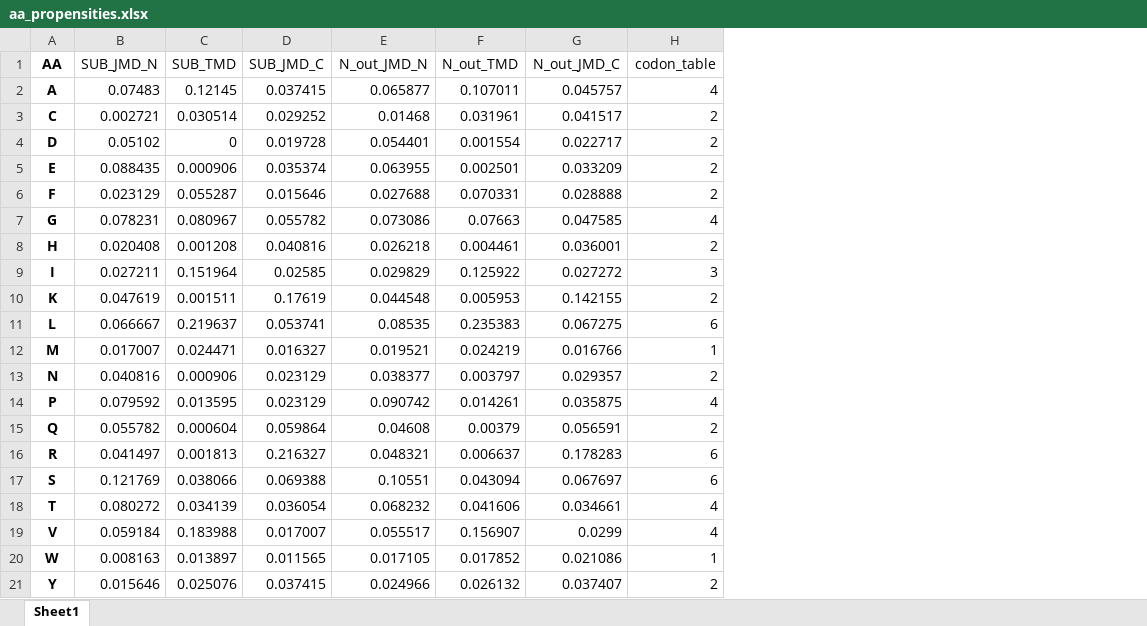
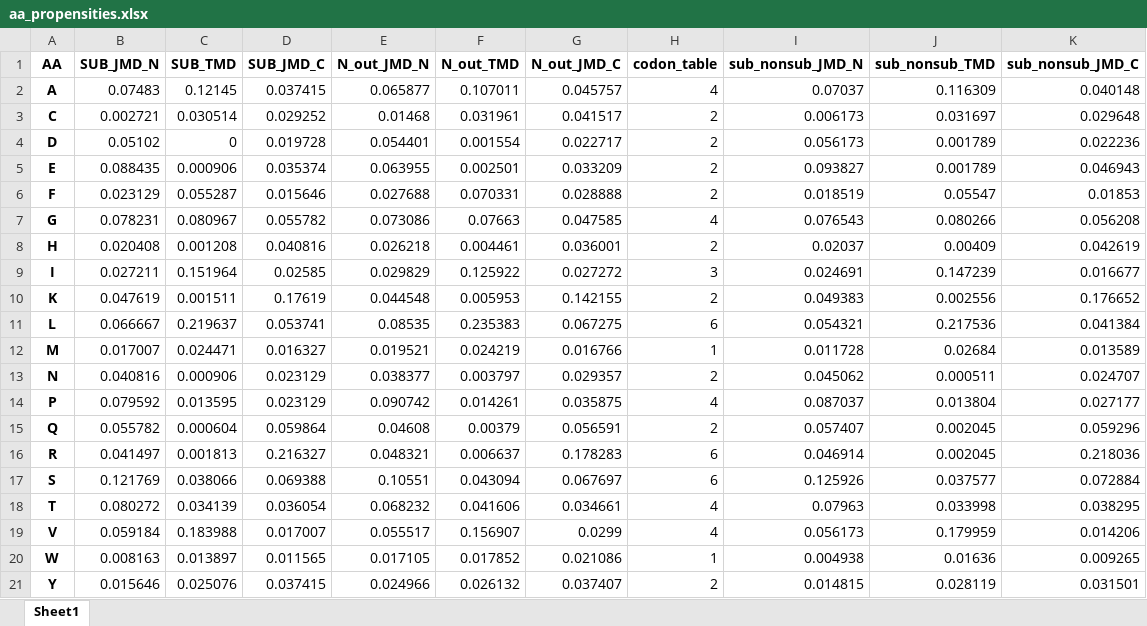
Before and after one commit to Freiherr5/AAvolution, an Excel workbook: _data/aa_propensities.xlsx, sheet Sheet1, drawn as a sheet; values as stored, in another font and other column widths than the file's, no borders; the diff names each change by its address in the sheet, - before the commit and + after, or states it on an @@ line.

```diff
--- a/_data/aa_propensities.xlsx (sheet Sheet1)
+++ b/_data/aa_propensities.xlsx (sheet Sheet1)
+column I (sub_nonsub_JMD_N), rows 2-21: 0.07037 | 0.006173 | 0.056173 | 0.093827 | 0.018519 | 0.076543 | 0.02037 | 0.024691 | 0.049383 | 0.054321 | 0.011728 | 0.045062 | 0.087037 | 0.057407 | 0.046914 | 0.125926 | 0.07963 | 0.056173 | 0.004938 | 0.014815
+column J (sub_nonsub_TMD), rows 2-21: 0.116309 | 0.031697 | 0.001789 | 0.001789 | 0.05547 | 0.080266 | 0.00409 | 0.147239 | 0.002556 | 0.217536 | 0.02684 | 0.000511 | 0.013804 | 0.002045 | 0.002045 | 0.037577 | 0.033998 | 0.179959 | 0.01636 | 0.028119
+column K (sub_nonsub_JMD_C), rows 2-21: 0.040148 | 0.029648 | 0.022236 | 0.046943 | 0.01853 | 0.056208 | 0.042619 | 0.016677 | 0.176652 | 0.041384 | 0.013589 | 0.024707 | 0.027177 | 0.059296 | 0.218036 | 0.072884 | 0.038295 | 0.014206 | 0.009265 | 0.031501
-B1:H1 bold: off
+B1:H1 bold: on
```
Also changed, not shown: _data/length_dist.xlsx, 3 other files.
